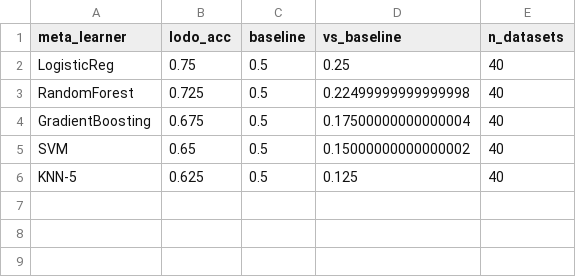
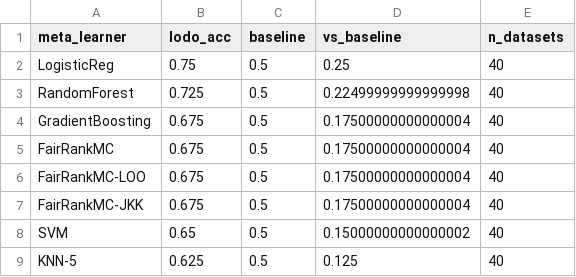
Before and after one commit to zepaulo333/knn_classimbalance, a CSV file: results/tables/meta_lodo_binary_mcc.csv, drawn as a sheet.

```diff
--- a/results/tables/meta_lodo_binary_mcc.csv
+++ b/results/tables/meta_lodo_binary_mcc.csv
@@ -4,2 +4,5 @@ RandomForest,0.725,0.5,0.22499999999999998,40
 GradientBoosting,0.675,0.5,0.17500000000000004,40
+FairRankMC,0.675,0.5,0.17500000000000004,40
+FairRankMC-LOO,0.675,0.5,0.17500000000000004,40
+FairRankMC-JKK,0.675,0.5,0.17500000000000004,40
 SVM,0.65,0.5,0.15000000000000002,40
```
Also changed, not shown: results/tables/meta_lodo_10way_mcc.csv, results/tables/meta_lodo_10way_pr_auc.csv, 10 other files.
